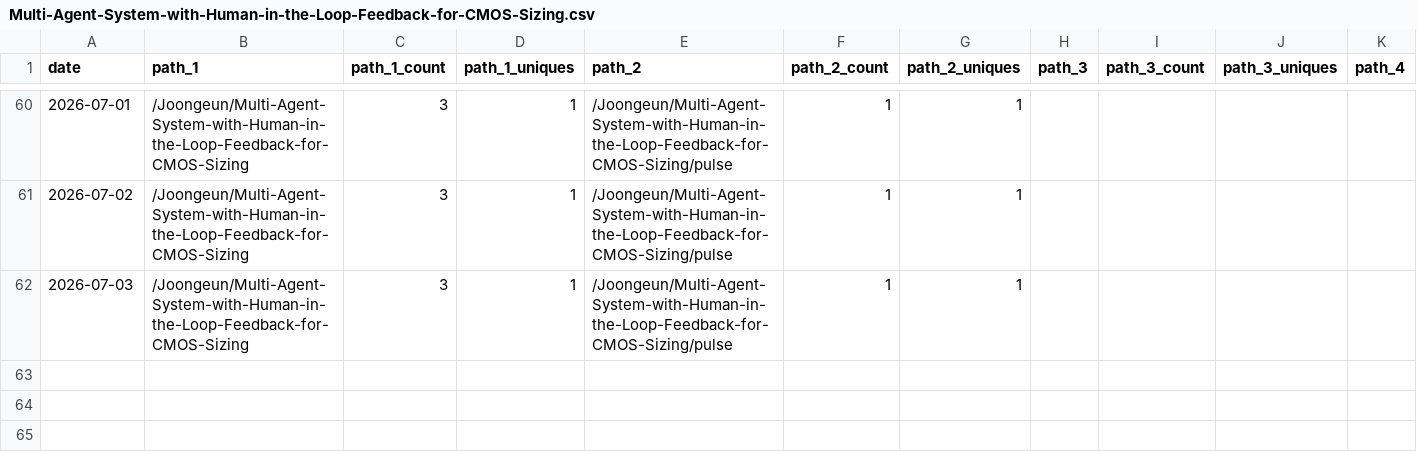
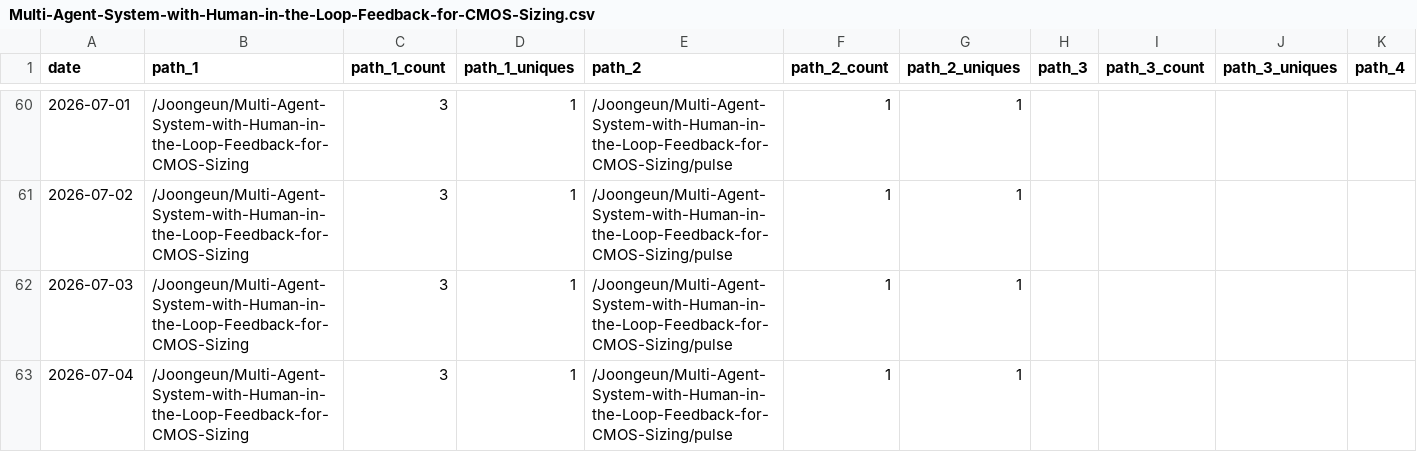
Before and after one commit to Joongeun/Joon_Project_Stats, a CSV file: data/github_paths/Multi-Agent-System-with-Human-in-the-Loop-Feedback-for-CMOS-Sizing.csv, drawn as a sheet; only a part is shown, gaps mark what is left out; rows hold the shown columns only; the diff names each change by its address in the sheet, - before the commit and + after, or states it on an @@ line.

```diff
--- a/data/github_paths/Multi-Agent-System-with-Human-in-the-Loop-Feedback-for-CMOS-Sizing.csv
+++ b/data/github_paths/Multi-Agent-System-with-Human-in-the-Loop-Feedback-for-CMOS-Sizing.csv
+row 63: 2026-07-04 | /Joongeun/Multi-Agent-System-with-Human-in-the-Loop-Feedback-for-CMOS-Sizing | 3 | 1 | /Joongeun/Multi-Agent-System-with-Human-in-the-Loop-Feedback-for-CMOS-Sizing/pulse | 1 | 1
```
Also changed, not shown: data/github_paths/Home.csv, data/github_paths/SnapCycle.csv, 4 other files.
